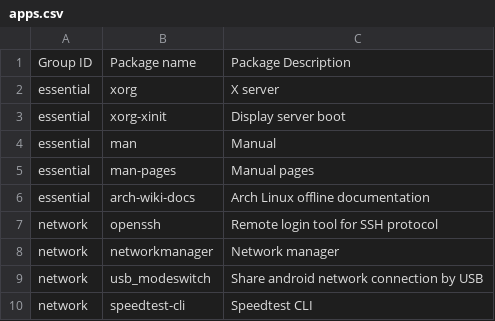
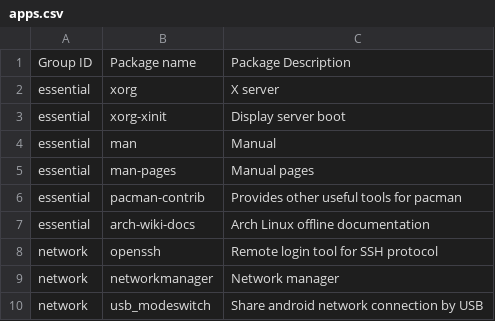
Before and after one commit to JNickuser/arch_installer, a CSV file: apps.csv, drawn as a sheet; only a part is shown; the shorter side is filled out with more unchanged rows; the diff names each change by its address in the sheet, - before the commit and + after, or states it on an @@ line.

Commit message:
Package added

```diff
--- a/apps.csv
+++ b/apps.csv
+row 6: essential | pacman-contrib | Provides other useful tools for pacman
```
